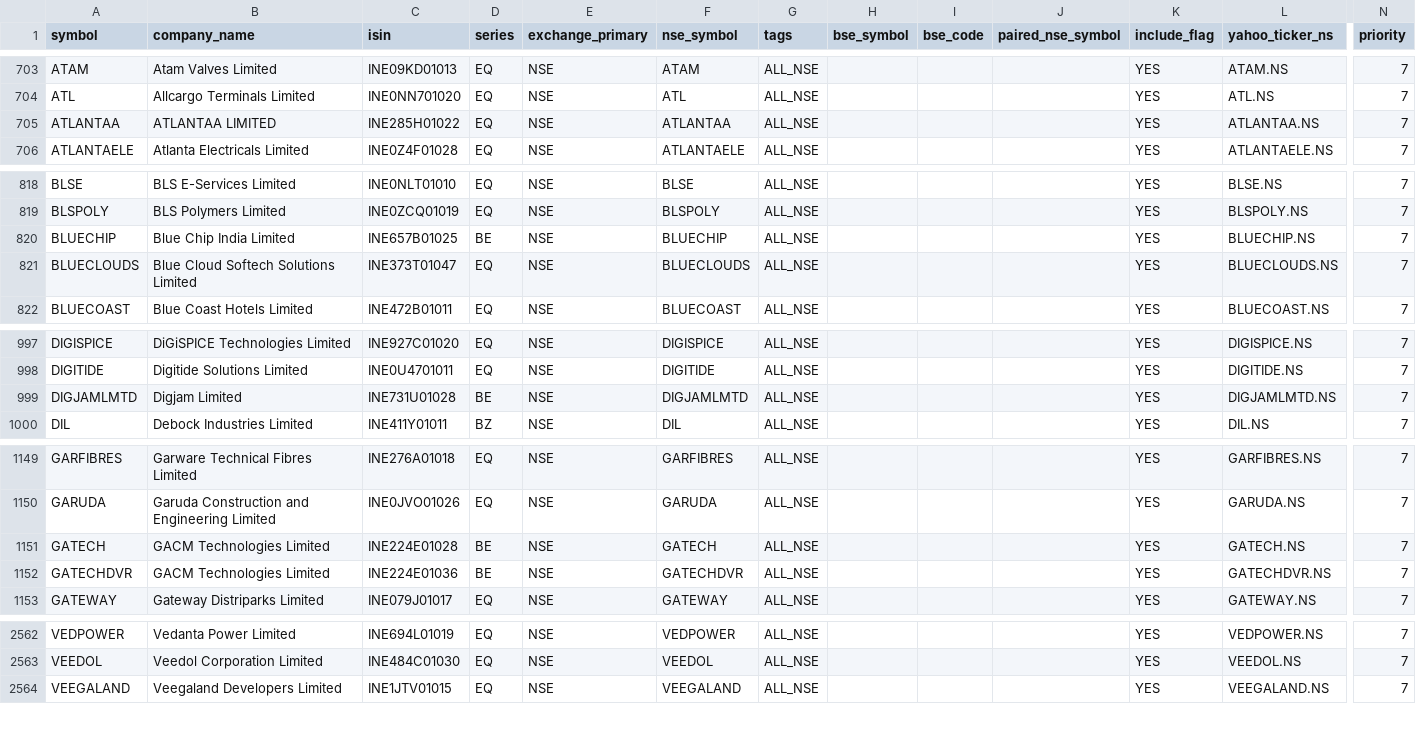
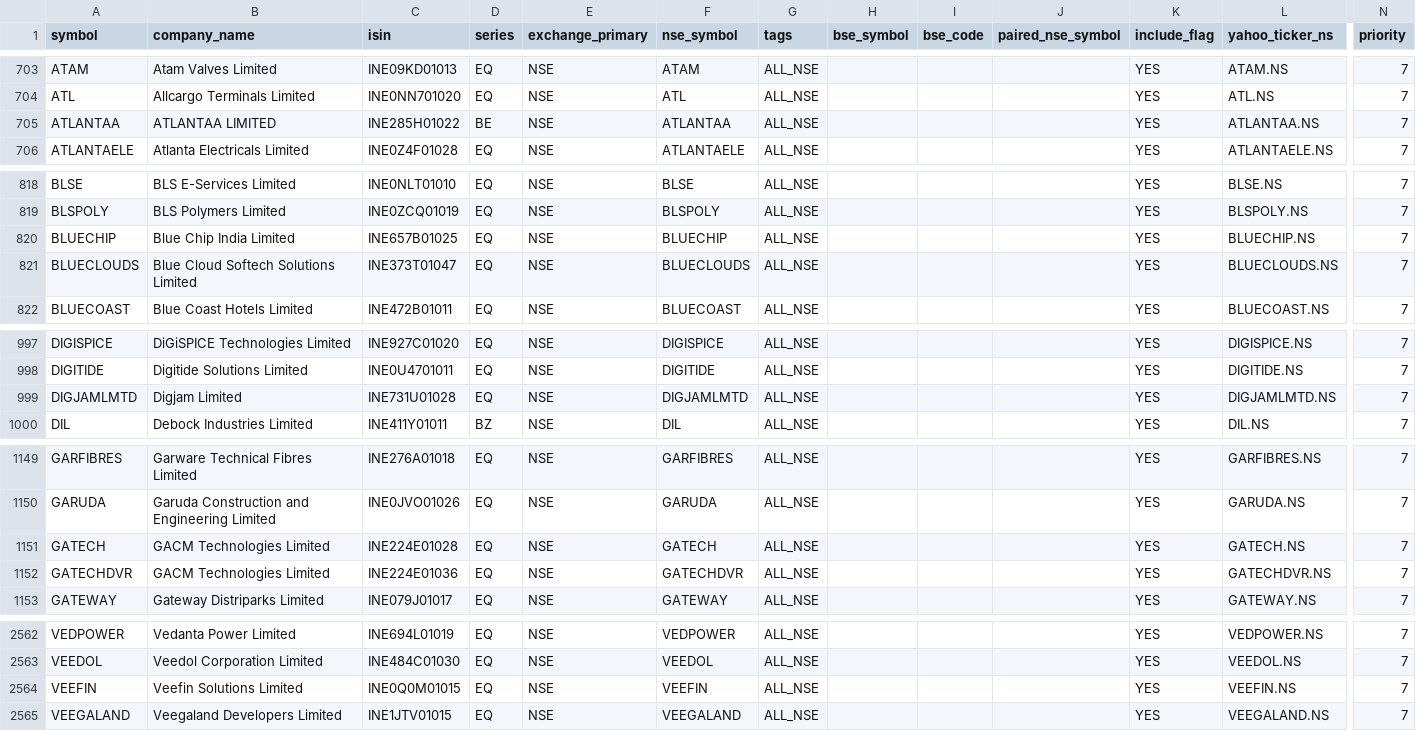
Before and after one commit to Arwagh1441444/stockanalyser, a CSV file: universe_master_snapshot.csv, drawn as a sheet; only a part is shown, gaps mark what is left out; rows hold the shown columns only; the diff covers the shown part only; the diff names each change by its address in the sheet, - before the commit and + after, or states it on an @@ line.

```diff
--- a/universe_master_snapshot.csv
+++ b/universe_master_snapshot.csv
-D705 (series): EQ
+D705 (series): BE
-D820 (series): BE
+D820 (series): EQ
-D999 (series): BE
+D999 (series): EQ
-D1151:D1152 (series): BE
+D1151:D1152 (series): EQ
+row 2564: VEEFIN | Veefin Solutions Limited | INE0Q0M01015 | EQ | NSE | VEEFIN | ALL_NSE |  |  |  | YES | VEEFIN.NS | 7
```
Also changed, not shown: 7 edited cells elsewhere in this file.
